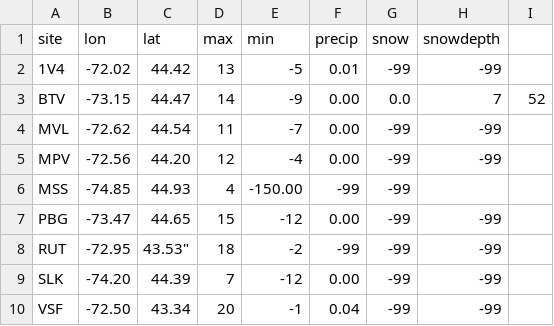
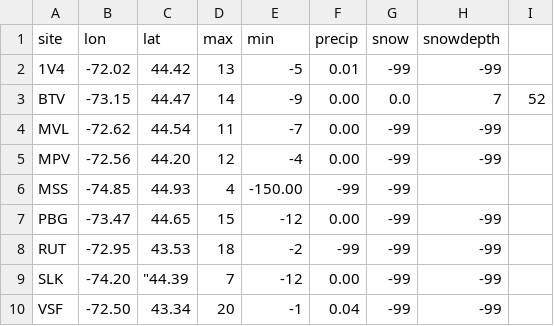
Before and after one commit to mholt/PapaParse, a TSV file: resources/files/malformed.tsv, drawn as a sheet.

Commit message:
Oops, let's do this instead

```diff
--- a/resources/files/malformed.tsv
+++ b/resources/files/malformed.tsv
@@ -7,4 +7,4 @@ MSS	-74.85	44.93	4	-150.00	-99	-99
 PBG	-73.47	44.65	15	-12	0.00	-99	-99
-RUT	-72.95	43.53"	18	-2	-99	-99	-99
-SLK	-74.20	44.39	7	-12	0.00	-99	-99
+RUT	-72.95	43.53	18	-2	-99	-99	-99
+SLK	-74.20	"44.39	7	-12	0.00	-99	-99
 VSF	-72.50	43.34	20	-1	0.04	-99	-99
```
